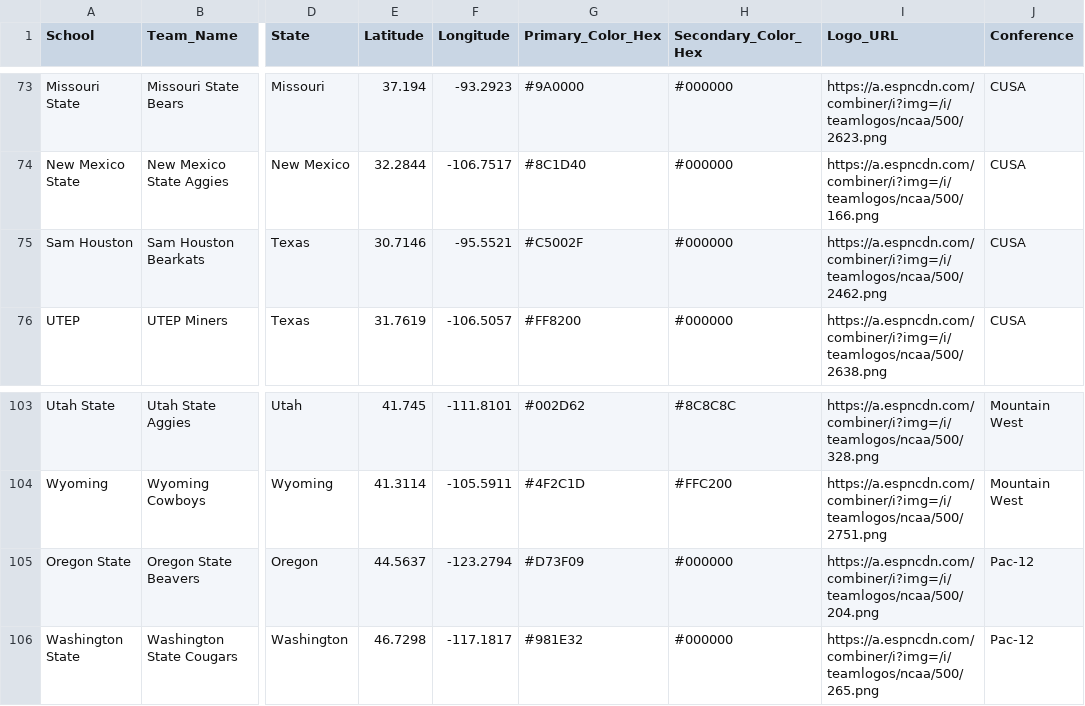
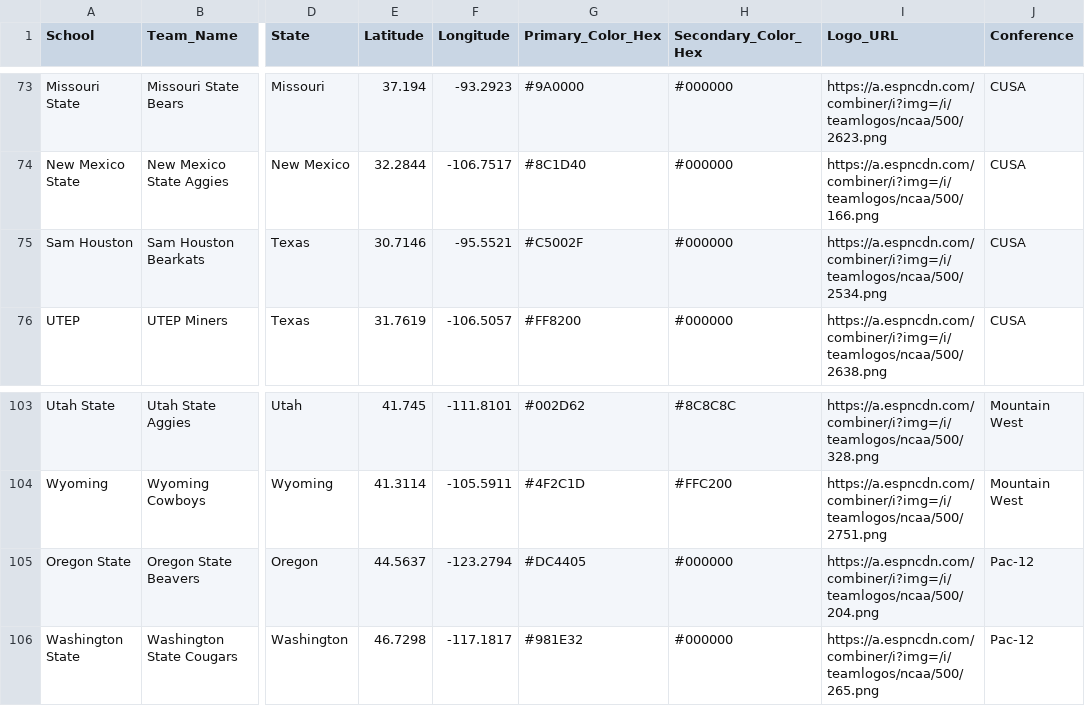
Before and after one commit to becevior/imperial_map, a CSV file: backend/data/team_locs.csv, drawn as a sheet; only a part is shown, gaps mark what is left out; the diff covers the shown part only; the diff names each change by its address in the sheet, - before the commit and + after, or states it on an @@ line.

```diff
--- a/backend/data/team_locs.csv
+++ b/backend/data/team_locs.csv
-I75 (Logo_URL): https://a.espncdn.com/combiner/i?img=/i/teamlogos/ncaa/500/2462.png
+I75 (Logo_URL): https://a.espncdn.com/combiner/i?img=/i/teamlogos/ncaa/500/2534.png
-G105 (Primary_Color_Hex): #D73F09
+G105 (Primary_Color_Hex): #DC4405
```
Also changed, not shown: 17 edited cells elsewhere in this file, 17 other files.
